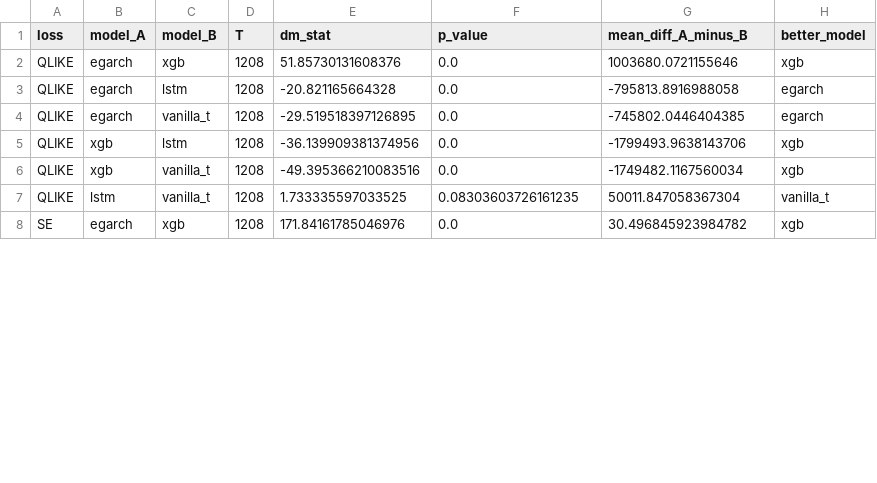
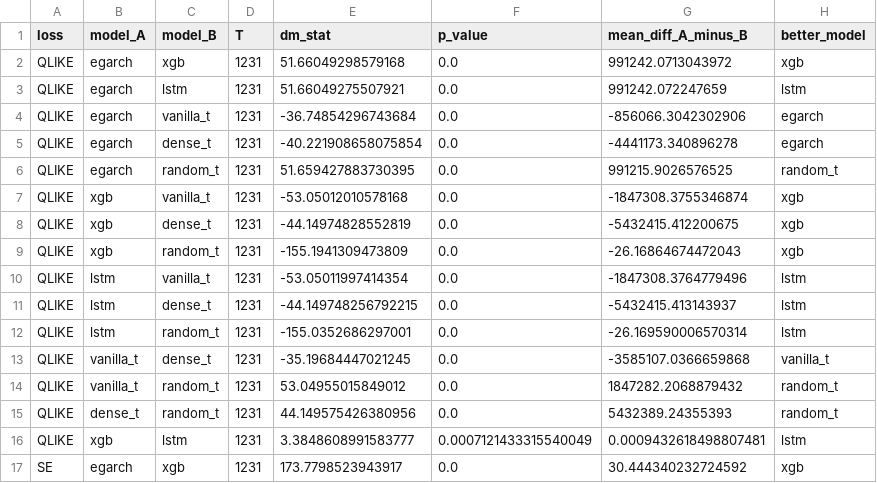
Before and after one commit to C3lineTan/DSE4101-CryptoWhale-2, a CSV file: Results/eth_dm_results.csv, drawn as a sheet; only a part is shown; the diff covers the shown part only.

Commit message:
add transformers

```diff
--- a/Results/eth_dm_results.csv
+++ b/Results/eth_dm_results.csv
@@ -1,8 +1,17 @@
 loss,model_A,model_B,T,dm_stat,p_value,mean_diff_A_minus_B,better_model
-QLIKE,egarch,xgb,1208,51.85730131608376,0.0,1003680.0721155646,xgb
-QLIKE,egarch,lstm,1208,-20.821165664328,0.0,-795813.8916988058,egarch
-QLIKE,egarch,vanilla_t,1208,-29.519518397126895,0.0,-745802.0446404385,egarch
-QLIKE,xgb,lstm,1208,-36.139909381374956,0.0,-1799493.9638143706,xgb
-QLIKE,xgb,vanilla_t,1208,-49.395366210083516,0.0,-1749482.1167560034,xgb
-QLIKE,lstm,vanilla_t,1208,1.733335597033525,0.08303603726161235,50011.847058367304,vanilla_t
-SE,egarch,xgb,1208,171.84161785046976,0.0,30.496845923984782,xgb
+QLIKE,egarch,xgb,1231,51.66049298579168,0.0,991242.0713043972,xgb
+QLIKE,egarch,lstm,1231,51.66049275507921,0.0,991242.072247659,lstm
+QLIKE,egarch,vanilla_t,1231,-36.74854296743684,0.0,-856066.3042302906,egarch
+QLIKE,egarch,dense_t,1231,-40.221908658075854,0.0,-4441173.340896278,egarch
+QLIKE,egarch,random_t,1231,51.659427883730395,0.0,991215.9026576525,random_t
+QLIKE,xgb,vanilla_t,1231,-53.05012010578168,0.0,-1847308.3755346874,xgb
+QLIKE,xgb,dense_t,1231,-44.14974828552819,0.0,-5432415.412200675,xgb
+QLIKE,xgb,random_t,1231,-155.1941309473809,0.0,-26.16864674472043,xgb
+QLIKE,lstm,vanilla_t,1231,-53.05011997414354,0.0,-1847308.3764779496,lstm
+QLIKE,lstm,dense_t,1231,-44.149748256792215,0.0,-5432415.413143937,lstm
+QLIKE,lstm,random_t,1231,-155.0352686297001,0.0,-26.169590006570314,lstm
+QLIKE,vanilla_t,dense_t,1231,-35.19684447021245,0.0,-3585107.0366659868,vanilla_t
+QLIKE,vanilla_t,random_t,1231,53.04955015849012,0.0,1847282.2068879432,random_t
+QLIKE,dense_t,random_t,1231,44.149575426380956,0.0,5432389.24355393,random_t
+QLIKE,xgb,lstm,1231,3.3848608991583777,0.0007121433315540049,0.0009432618498807481,lstm
+SE,egarch,xgb,1231,173.7798523943917,0.0,30.444340232724592,xgb
```
Also changed, not shown: 9 added rows and 19 edited cells elsewhere in this file.
